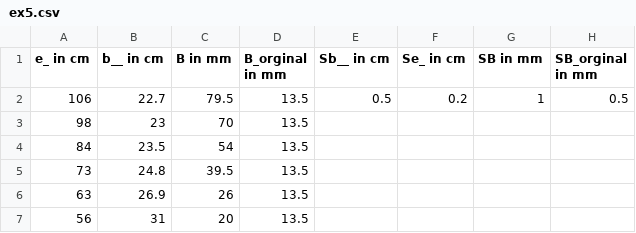
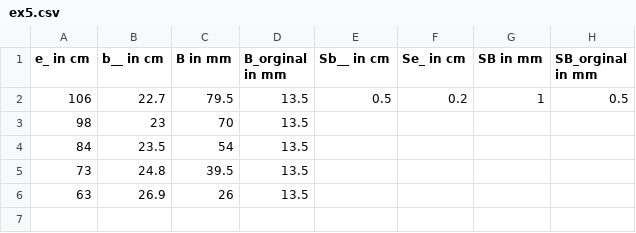
Before and after one commit to vsilv/studyrepo, a CSV file: AP2/versuch70/ex5.csv, drawn as a sheet.

```diff
--- a/AP2/versuch70/ex5.csv
+++ b/AP2/versuch70/ex5.csv
@@ -6,2 +6 @@ e_ in cm,b__ in cm,B in mm,B_orginal in mm,Sb__ in cm,Se_ in cm,SB in mm,SB_orgi
 63,26.9,26,13.5,,,,
-56,31,20,13.5,,,,
```
Also changed, not shown: 13 other files.
